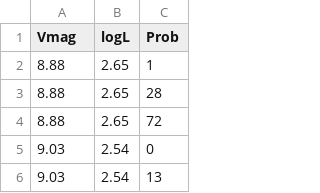
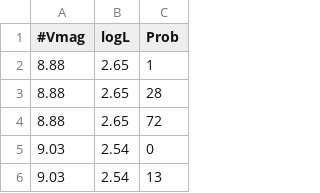
Before and after one commit to astroclubiitk/Computational-Astrophysics-2021, a CSV file: Week-1/Assignment/Starfish_Data.csv, drawn as a sheet; only a part is shown.

Commit message:
Minor correction in StarfishData file

```diff
--- a/Week-1/Assignment/Starfish_Data.csv
+++ b/Week-1/Assignment/Starfish_Data.csv
@@ -1,2 +1,2 @@
-Vmag,logL,Prob
+#Vmag,logL,Prob
 8.88,2.65,1
```
